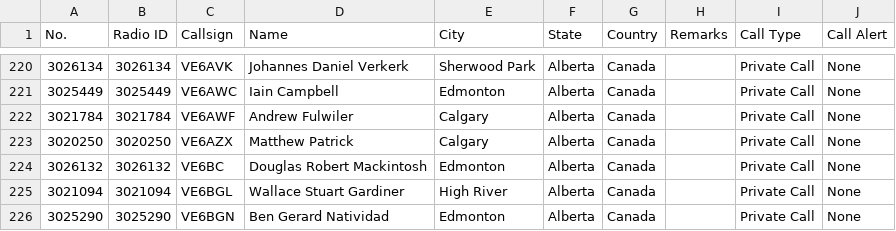
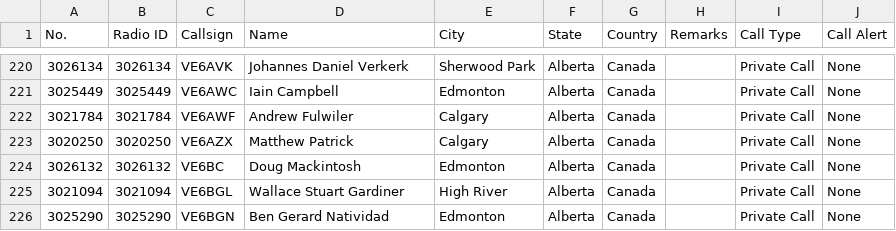
Before and after one commit to CraigHead/Anytone-DMR-Users, a CSV file: dmr_users_canada.csv, drawn as a sheet; only a part is shown, gaps mark what is left out.

Commit message:
Updated DMR User List 20240702.1

```diff
--- a/dmr_users_canada.csv
+++ b/dmr_users_canada.csv
@@ -223,3 +223,3 @@
 "3020250","3020250","VE6AZX","Matthew Patrick","Calgary","Alberta","Canada","","Private Call","None"
-"3026132","3026132","VE6BC","Douglas Robert Mackintosh","Edmonton","Alberta","Canada","","Private Call","None"
+"3026132","3026132","VE6BC","Doug Mackintosh","Edmonton","Alberta","Canada","","Private Call","None"
 "3021094","3021094","VE6BGL","Wallace Stuart Gardiner","High River","Alberta","Canada","","Private Call","None"
```
